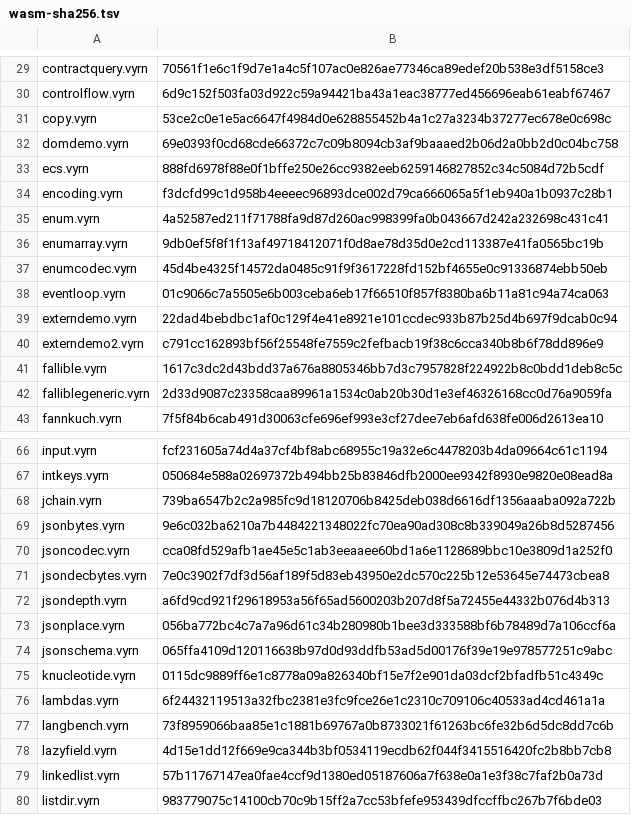
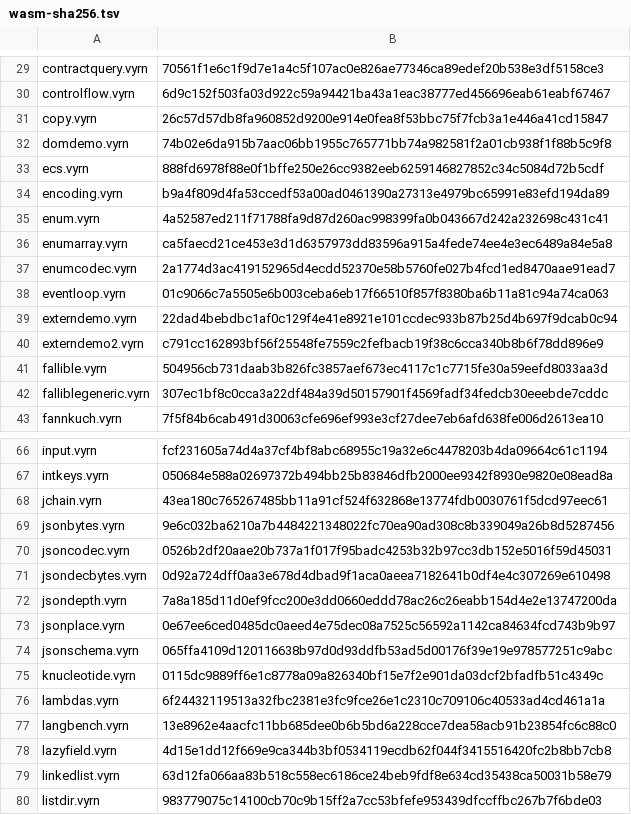
Before and after one commit to vyrn-lang/vyrn, a TSV file: rfcs/census/wasm-sha256.tsv, drawn as a sheet; only a part is shown, gaps mark what is left out; the diff covers the shown part only.

```diff
--- a/rfcs/census/wasm-sha256.tsv
+++ b/rfcs/census/wasm-sha256.tsv
@@ -30,9 +30,9 @@ contractquery.vyrn	70561f1e6c1f9d7e1a4c5f107ac0e826ae77346ca89edef20b538e3df5158
 controlflow.vyrn	6d9c152f503fa03d922c59a94421ba43a1eac38777ed456696eab61eabf67467
-copy.vyrn	53ce2c0e1e5ac6647f4984d0e628855452b4a1c27a3234b37277ec678e0c698c
-domdemo.vyrn	69e0393f0cd68cde66372c7c09b8094cb3af9baaaed2b06d2a0bb2d0c04bc758
+copy.vyrn	26c57d57db8fa960852d9200e914e0fea8f53bbc75f7fcb3a1e446a41cd15847
+domdemo.vyrn	74b02e6da915b7aac06bb1955c765771bb74a982581f2a01cb938f1f88b5c9f8
 ecs.vyrn	888fd6978f88e0f1bffe250e26cc9382eeb6259146827852c34c5084d72b5cdf
-encoding.vyrn	f3dcfd99c1d958b4eeeec96893dce002d79ca666065a5f1eb940a1b0937c28b1
+encoding.vyrn	b9a4f809d4fa53ccedf53a00ad0461390a27313e4979bc65991e83efd194da89
 enum.vyrn	4a52587ed211f71788fa9d87d260ac998399fa0b043667d242a232698c431c41
-enumarray.vyrn	9db0ef5f8f1f13af49718412071f0d8ae78d35d0e2cd113387e41fa0565bc19b
-enumcodec.vyrn	45d4be4325f14572da0485c91f9f3617228fd152bf4655e0c91336874ebb50eb
+enumarray.vyrn	ca5faecd21ce453e3d1d6357973dd83596a915a4fede74ee4e3ec6489a84e5a8
+enumcodec.vyrn	2a1774d3ac419152965d4ecdd52370e58b5760fe027b4fcd1ed8470aae91ead7
 eventloop.vyrn	01c9066c7a5505e6b003ceba6eb17f66510f857f8380ba6b11a81c94a74ca063
@@ -40,4 +40,4 @@ externdemo.vyrn	22dad4bebdbc1af0c129f4e41e8921e101ccdec933b87b25d4b697f9dcab0c94
 externdemo2.vyrn	c791cc162893bf56f25548fe7559c2fefbacb19f38c6cca340b8b6f78dd896e9
-fallible.vyrn	1617c3dc2d43bdd37a676a8805346bb7d3c7957828f224922b8c0bdd1deb8c5c
-falliblegeneric.vyrn	2d33d9087c23358caa89961a1534c0ab20b30d1e3ef46326168cc0d76a9059fa
+fallible.vyrn	504956cb731daab3b826fc3857aef673ec4117c1c7715fe30a59eefd8033aa3d
+falliblegeneric.vyrn	307ec1bf8c0cca3a22df484a39d50157901f4569fadf34fedcb30eeebde7cddc
 fannkuch.vyrn	7f5f84b6cab491d30063cfe696ef993e3cf27dee7eb6afd638fe006d2613ea10
@@ -67,8 +67,8 @@ input.vyrn	fcf231605a74d4a37cf4bf8abc68955c19a32e6c4478203b4da09664c61c1194
 intkeys.vyrn	050684e588a02697372b494bb25b83846dfb2000ee9342f8930e9820e08ead8a
-jchain.vyrn	739ba6547b2c2a985fc9d18120706b8425deb038d6616df1356aaaba092a722b
+jchain.vyrn	43ea180c765267485bb11a91cf524f632868e13774fdb0030761f5dcd97eec61
 jsonbytes.vyrn	9e6c032ba6210a7b4484221348022fc70ea90ad308c8b339049a26b8d5287456
-jsoncodec.vyrn	cca08fd529afb1ae45e5c1ab3eeaaee60bd1a6e1128689bbc10e3809d1a252f0
-jsondecbytes.vyrn	7e0c3902f7df3d56af189f5d83eb43950e2dc570c225b12e53645e74473cbea8
-jsondepth.vyrn	a6fd9cd921f29618953a56f65ad5600203b207d8f5a72455e44332b076d4b313
-jsonplace.vyrn	056ba772bc4c7a7a96d61c34b280980b1bee3d333588bf6b78489d7a106ccf6a
+jsoncodec.vyrn	0526b2df20aae20b737a1f017f95badc4253b32b97cc3db152e5016f59d45031
+jsondecbytes.vyrn	0d92a724dff0aa3e678d4dbad9f1aca0aeea7182641b0df4e4c307269e610498
+jsondepth.vyrn	7a8a185d11d0ef9fcc200e3dd0660eddd78ac26c26eabb154d4e2e13747200da
+jsonplace.vyrn	0e67ee6ced0485dc0aeed4e75dec08a7525c56592a1142ca84634fcd743b9b97
 jsonschema.vyrn	065ffa4109d120116638b97d0d93ddfb53ad5d00176f39e19e978577251c9abc
@@ -76,5 +76,5 @@ knucleotide.vyrn	0115dc9889ff6e1c8778a09a826340bf15e7f2e901da03dcf2bfadfb51c4349
 lambdas.vyrn	6f24432119513a32fbc2381e3fc9fce26e1c2310c709106c40533ad4cd461a1a
-langbench.vyrn	73f8959066baa85e1c1881b69767a0b8733021f61263bc6fe32b6d5dc8dd7c6b
+langbench.vyrn	13e8962e4aacfc11bb685dee0b6b5bd6a228cce7dea58acb91b23854fc6c88c0
 lazyfield.vyrn	4d15e1dd12f669e9ca344b3bf0534119ecdb62f044f3415516420fc2b8bb7cb8
-linkedlist.vyrn	57b11767147ea0fae4ccf9d1380ed05187606a7f638e0a1e3f38c7faf2b0a73d
+linkedlist.vyrn	63d12fa066aa83b518c558ec6186ce24beb9fdf8e634cd35438ca50031b58e79
 listdir.vyrn	983779075c14100cb70c9b15ff2a7cc53bfefe953439dfccffbc267b7f6bde03
```
Also changed, not shown: 22 edited cells elsewhere in this file, 3 other files.
